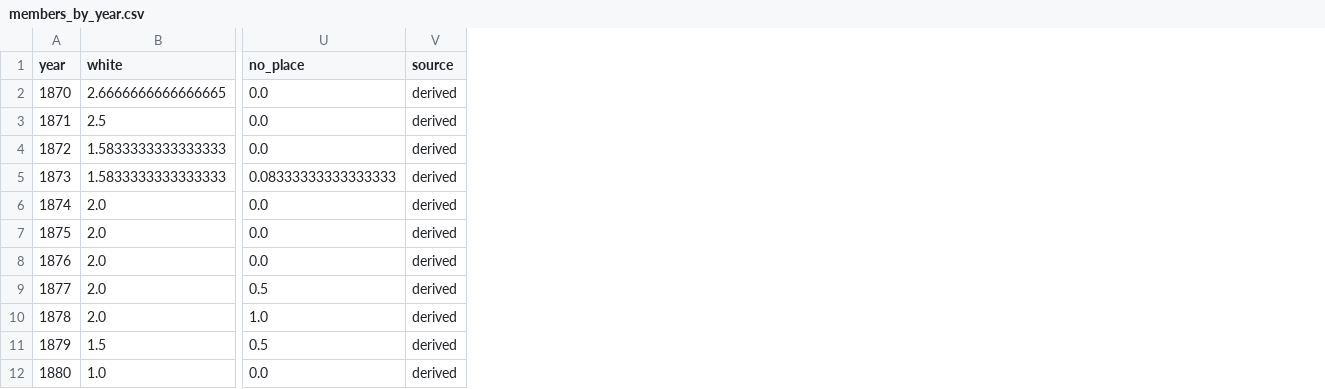
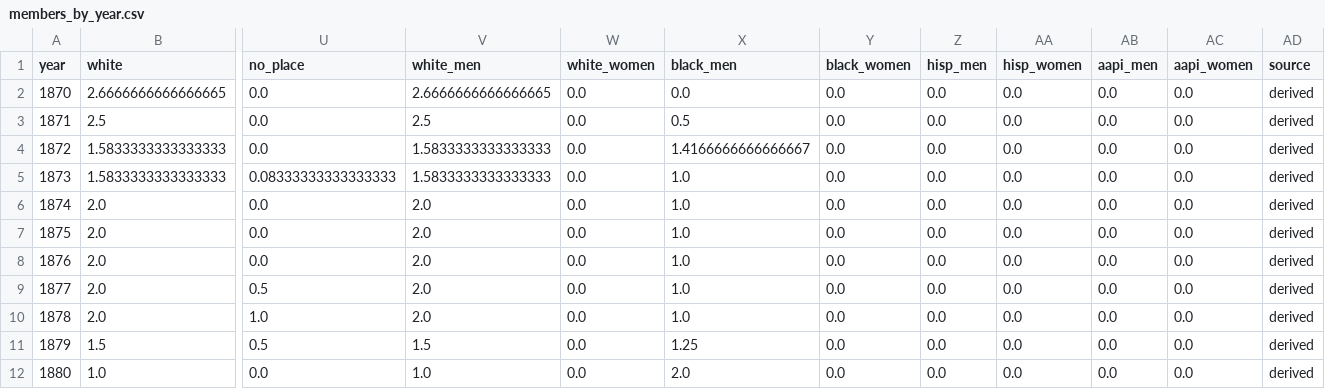
Before and after one commit to slhudson/arlington-bsap, a CSV file: data/clean/members_by_year.csv, drawn as a sheet; only a part is shown, gaps mark what is left out; the diff names each change by its address in the sheet, - before the commit and + after, or states it on an @@ line.

```diff
--- a/data/clean/members_by_year.csv
+++ b/data/clean/members_by_year.csv
+column V (white_men), rows 2-12: 2.6666666666666665 | 2.5 | 1.5833333333333333 | 1.5833333333333333 | 2.0 | 2.0 | 2.0 | 2.0 | 2.0 | 1.5 | 1.0
+column W (white_women), rows 2-12: all 0.0
+column X (black_men), rows 2-12: 0.0 | 0.5 | 1.4166666666666667 | 1.0 | 1.0 | 1.0 | 1.0 | 1.0 | 1.0 | 1.25 | 2.0
+column Y (black_women), rows 2-12: all 0.0
+column Z (hisp_men), rows 2-12: all 0.0
+column AA (hisp_women), rows 2-12: all 0.0
+column AB (aapi_men), rows 2-12: all 0.0
+column AC (aapi_women), rows 2-12: all 0.0
```
Also changed, not shown: 5 other files.
